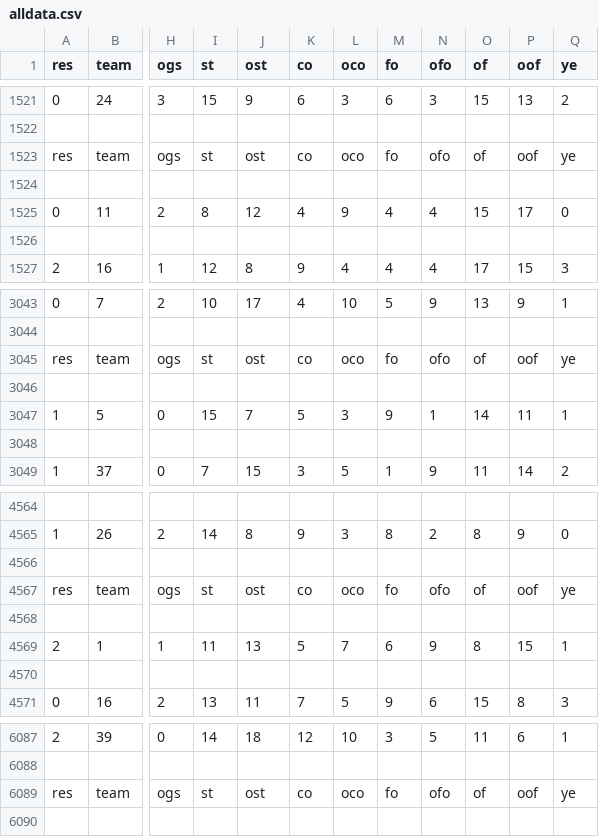
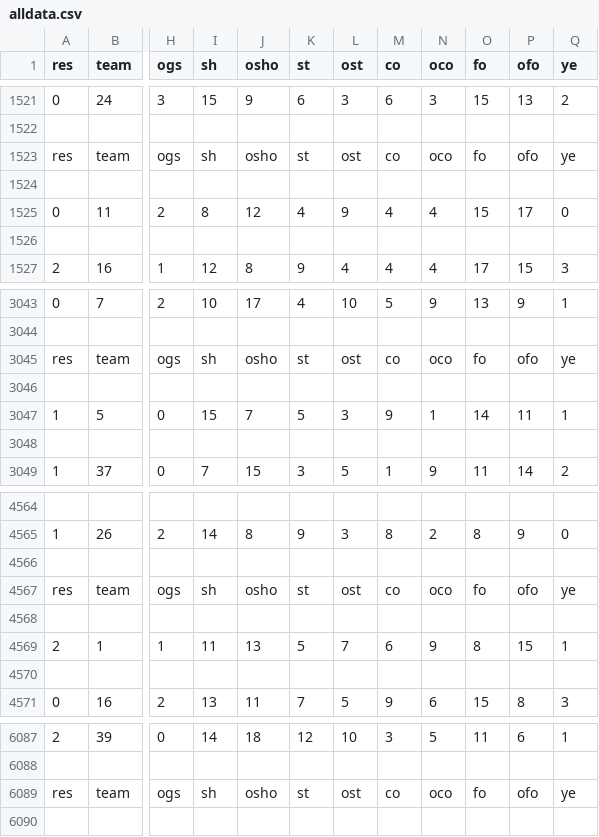
Before and after one commit to patrickshao/prediction, a CSV file: alldata.csv, drawn as a sheet; only a part is shown, gaps mark what is left out; the diff covers the shown part only; the diff names each change by its address in the sheet, - before the commit and + after, or states it on an @@ line.

Commit message:
update load formatter, some other data
FUCK I HOPE THIS WORKS

```diff
--- a/alldata.csv
+++ b/alldata.csv
-I1: st
+I1: sh
-J1: ost
+J1: osho
-K1: co
+K1: st
-L1: oco
+L1: ost
-M1: fo
+M1: co
-N1: ofo
+N1: oco
-O1: of
+O1: fo
-P1: oof
+P1: ofo
-I1523 (sh): st
+I1523 (sh): sh
-J1523 (osho): ost
+J1523 (osho): osho
-K1523 (st): co
+K1523 (st): st
-L1523 (ost): oco
+L1523 (ost): ost
-M1523 (co): fo
+M1523 (co): co
-N1523 (oco): ofo
+N1523 (oco): oco
-O1523 (fo): of
+O1523 (fo): fo
-P1523 (ofo): oof
+P1523 (ofo): ofo
-I3045 (sh): st
+I3045 (sh): sh
-J3045 (osho): ost
+J3045 (osho): osho
-K3045 (st): co
+K3045 (st): st
-L3045 (ost): oco
+L3045 (ost): ost
-M3045 (co): fo
+M3045 (co): co
-N3045 (oco): ofo
+N3045 (oco): oco
-O3045 (fo): of
+O3045 (fo): fo
-P3045 (ofo): oof
+P3045 (ofo): ofo
-I4567 (sh): st
+I4567 (sh): sh
-J4567 (osho): ost
+J4567 (osho): osho
-K4567 (st): co
+K4567 (st): st
-L4567 (ost): oco
+L4567 (ost): ost
-M4567 (co): fo
+M4567 (co): co
-N4567 (oco): ofo
+N4567 (oco): oco
-O4567 (fo): of
+O4567 (fo): fo
-P4567 (ofo): oof
+P4567 (ofo): ofo
-I6089 (sh): st
+I6089 (sh): sh
-J6089 (osho): ost
+J6089 (osho): osho
-K6089 (st): co
+K6089 (st): st
-L6089 (ost): oco
+L6089 (ost): ost
-M6089 (co): fo
+M6089 (co): co
-N6089 (oco): ofo
+N6089 (oco): oco
-O6089 (fo): of
+O6089 (fo): fo
-P6089 (ofo): oof
+P6089 (ofo): ofo
```
Also changed, not shown: 72 edited cells elsewhere in this file, 3 other files.
